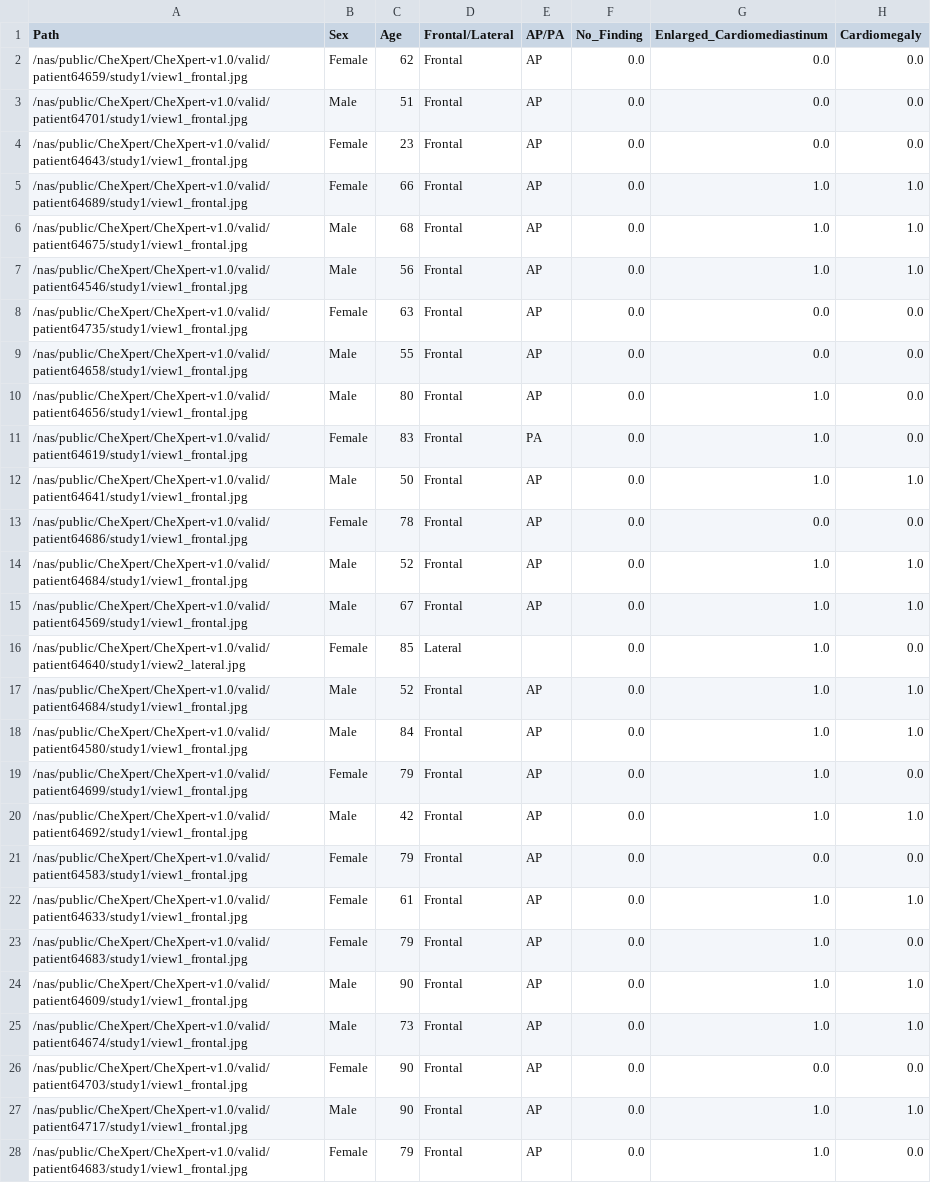
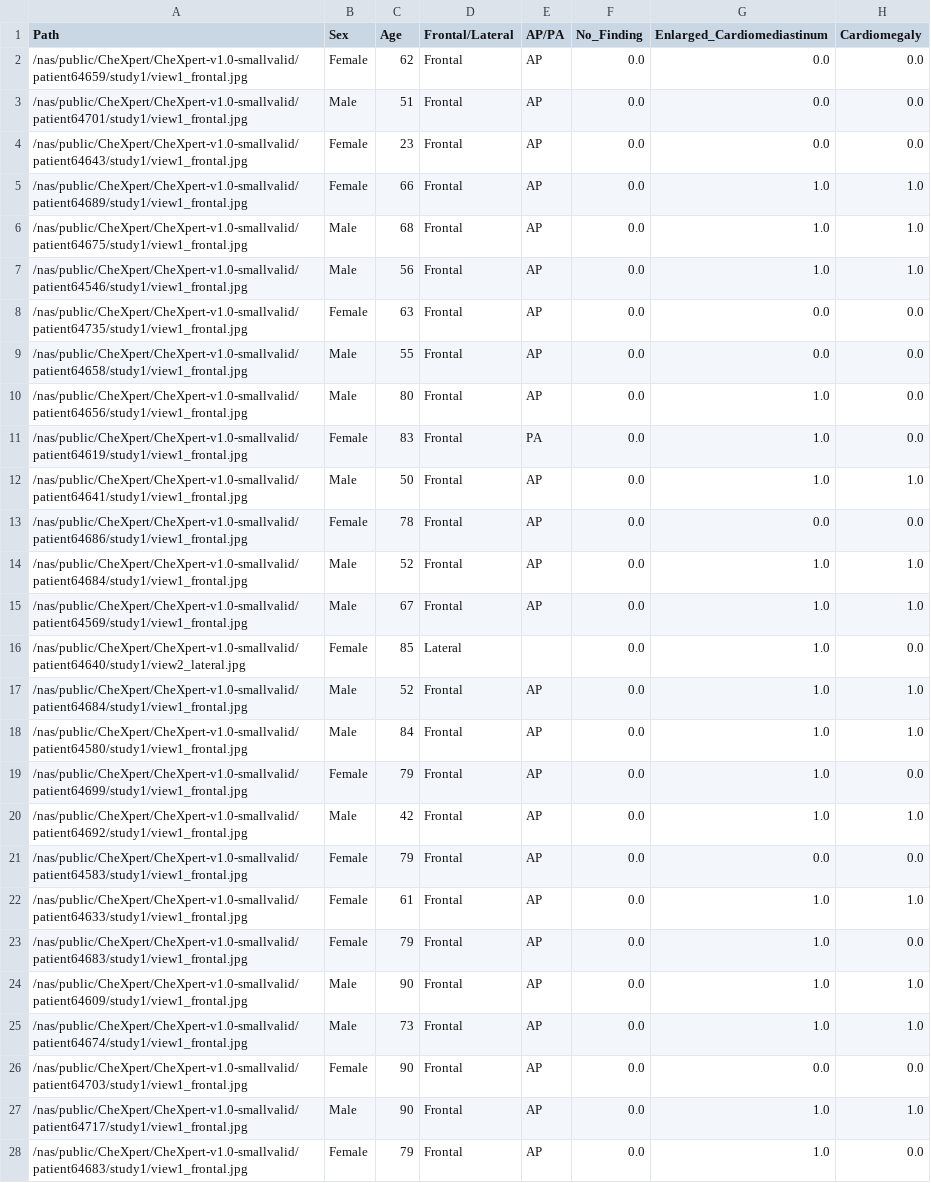
Before and after one commit to Sakshi1503/ChestXray, a CSV file: config/Atelectasis_dev.csv, drawn as a sheet; only a part is shown; the diff covers the shown part only; the diff names each change by its address in the sheet, - before the commit and + after, or states it on an @@ line.

```diff
--- a/config/Atelectasis_dev.csv
+++ b/config/Atelectasis_dev.csv
-A2 (Path): /nas/public/CheXpert/CheXpert-v1.0/valid/patient64659/study1/view1_frontal.jpg
+A2 (Path): /nas/public/CheXpert/CheXpert-v1.0-smallvalid/patient64659/study1/view1_frontal.jpg
-A3 (Path): /nas/public/CheXpert/CheXpert-v1.0/valid/patient64701/study1/view1_frontal.jpg
+A3 (Path): /nas/public/CheXpert/CheXpert-v1.0-smallvalid/patient64701/study1/view1_frontal.jpg
-A4 (Path): /nas/public/CheXpert/CheXpert-v1.0/valid/patient64643/study1/view1_frontal.jpg
+A4 (Path): /nas/public/CheXpert/CheXpert-v1.0-smallvalid/patient64643/study1/view1_frontal.jpg
-A5 (Path): /nas/public/CheXpert/CheXpert-v1.0/valid/patient64689/study1/view1_frontal.jpg
+A5 (Path): /nas/public/CheXpert/CheXpert-v1.0-smallvalid/patient64689/study1/view1_frontal.jpg
-A6 (Path): /nas/public/CheXpert/CheXpert-v1.0/valid/patient64675/study1/view1_frontal.jpg
+A6 (Path): /nas/public/CheXpert/CheXpert-v1.0-smallvalid/patient64675/study1/view1_frontal.jpg
-A7 (Path): /nas/public/CheXpert/CheXpert-v1.0/valid/patient64546/study1/view1_frontal.jpg
+A7 (Path): /nas/public/CheXpert/CheXpert-v1.0-smallvalid/patient64546/study1/view1_frontal.jpg
-A8 (Path): /nas/public/CheXpert/CheXpert-v1.0/valid/patient64735/study1/view1_frontal.jpg
+A8 (Path): /nas/public/CheXpert/CheXpert-v1.0-smallvalid/patient64735/study1/view1_frontal.jpg
-A9 (Path): /nas/public/CheXpert/CheXpert-v1.0/valid/patient64658/study1/view1_frontal.jpg
+A9 (Path): /nas/public/CheXpert/CheXpert-v1.0-smallvalid/patient64658/study1/view1_frontal.jpg
-A10 (Path): /nas/public/CheXpert/CheXpert-v1.0/valid/patient64656/study1/view1_frontal.jpg
+A10 (Path): /nas/public/CheXpert/CheXpert-v1.0-smallvalid/patient64656/study1/view1_frontal.jpg
-A11 (Path): /nas/public/CheXpert/CheXpert-v1.0/valid/patient64619/study1/view1_frontal.jpg
+A11 (Path): /nas/public/CheXpert/CheXpert-v1.0-smallvalid/patient64619/study1/view1_frontal.jpg
-A12 (Path): /nas/public/CheXpert/CheXpert-v1.0/valid/patient64641/study1/view1_frontal.jpg
+A12 (Path): /nas/public/CheXpert/CheXpert-v1.0-smallvalid/patient64641/study1/view1_frontal.jpg
-A13 (Path): /nas/public/CheXpert/CheXpert-v1.0/valid/patient64686/study1/view1_frontal.jpg
+A13 (Path): /nas/public/CheXpert/CheXpert-v1.0-smallvalid/patient64686/study1/view1_frontal.jpg
-A14 (Path): /nas/public/CheXpert/CheXpert-v1.0/valid/patient64684/study1/view1_frontal.jpg
+A14 (Path): /nas/public/CheXpert/CheXpert-v1.0-smallvalid/patient64684/study1/view1_frontal.jpg
-A15 (Path): /nas/public/CheXpert/CheXpert-v1.0/valid/patient64569/study1/view1_frontal.jpg
+A15 (Path): /nas/public/CheXpert/CheXpert-v1.0-smallvalid/patient64569/study1/view1_frontal.jpg
-A16 (Path): /nas/public/CheXpert/CheXpert-v1.0/valid/patient64640/study1/view2_lateral.jpg
+A16 (Path): /nas/public/CheXpert/CheXpert-v1.0-smallvalid/patient64640/study1/view2_lateral.jpg
-A17 (Path): /nas/public/CheXpert/CheXpert-v1.0/valid/patient64684/study1/view1_frontal.jpg
+A17 (Path): /nas/public/CheXpert/CheXpert-v1.0-smallvalid/patient64684/study1/view1_frontal.jpg
-A18 (Path): /nas/public/CheXpert/CheXpert-v1.0/valid/patient64580/study1/view1_frontal.jpg
+A18 (Path): /nas/public/CheXpert/CheXpert-v1.0-smallvalid/patient64580/study1/view1_frontal.jpg
-A19 (Path): /nas/public/CheXpert/CheXpert-v1.0/valid/patient64699/study1/view1_frontal.jpg
+A19 (Path): /nas/public/CheXpert/CheXpert-v1.0-smallvalid/patient64699/study1/view1_frontal.jpg
-A20 (Path): /nas/public/CheXpert/CheXpert-v1.0/valid/patient64692/study1/view1_frontal.jpg
+A20 (Path): /nas/public/CheXpert/CheXpert-v1.0-smallvalid/patient64692/study1/view1_frontal.jpg
-A21 (Path): /nas/public/CheXpert/CheXpert-v1.0/valid/patient64583/study1/view1_frontal.jpg
+A21 (Path): /nas/public/CheXpert/CheXpert-v1.0-smallvalid/patient64583/study1/view1_frontal.jpg
-A22 (Path): /nas/public/CheXpert/CheXpert-v1.0/valid/patient64633/study1/view1_frontal.jpg
+A22 (Path): /nas/public/CheXpert/CheXpert-v1.0-smallvalid/patient64633/study1/view1_frontal.jpg
-A23 (Path): /nas/public/CheXpert/CheXpert-v1.0/valid/patient64683/study1/view1_frontal.jpg
+A23 (Path): /nas/public/CheXpert/CheXpert-v1.0-smallvalid/patient64683/study1/view1_frontal.jpg
-A24 (Path): /nas/public/CheXpert/CheXpert-v1.0/valid/patient64609/study1/view1_frontal.jpg
+A24 (Path): /nas/public/CheXpert/CheXpert-v1.0-smallvalid/patient64609/study1/view1_frontal.jpg
-A25 (Path): /nas/public/CheXpert/CheXpert-v1.0/valid/patient64674/study1/view1_frontal.jpg
+A25 (Path): /nas/public/CheXpert/CheXpert-v1.0-smallvalid/patient64674/study1/view1_frontal.jpg
-A26 (Path): /nas/public/CheXpert/CheXpert-v1.0/valid/patient64703/study1/view1_frontal.jpg
+A26 (Path): /nas/public/CheXpert/CheXpert-v1.0-smallvalid/patient64703/study1/view1_frontal.jpg
-A27 (Path): /nas/public/CheXpert/CheXpert-v1.0/valid/patient64717/study1/view1_frontal.jpg
+A27 (Path): /nas/public/CheXpert/CheXpert-v1.0-smallvalid/patient64717/study1/view1_frontal.jpg
-A28 (Path): /nas/public/CheXpert/CheXpert-v1.0/valid/patient64683/study1/view1_frontal.jpg
+A28 (Path): /nas/public/CheXpert/CheXpert-v1.0-smallvalid/patient64683/study1/view1_frontal.jpg
```
Also changed, not shown: 173 edited cells elsewhere in this file, config/Atelectasis_train.csv, config/Cardiomegaly_train.csv, 7 other files.
